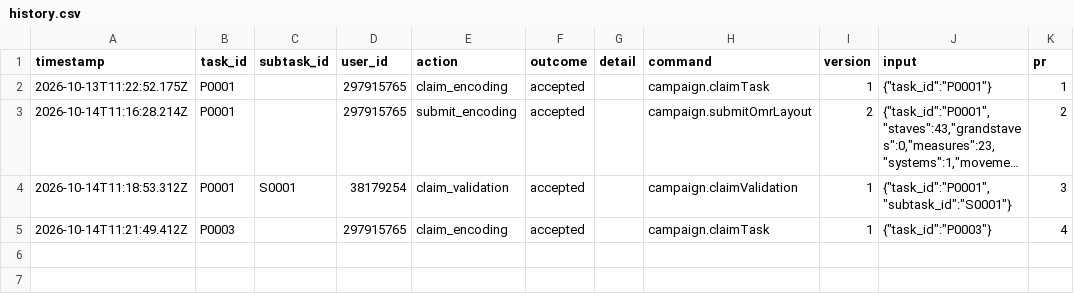
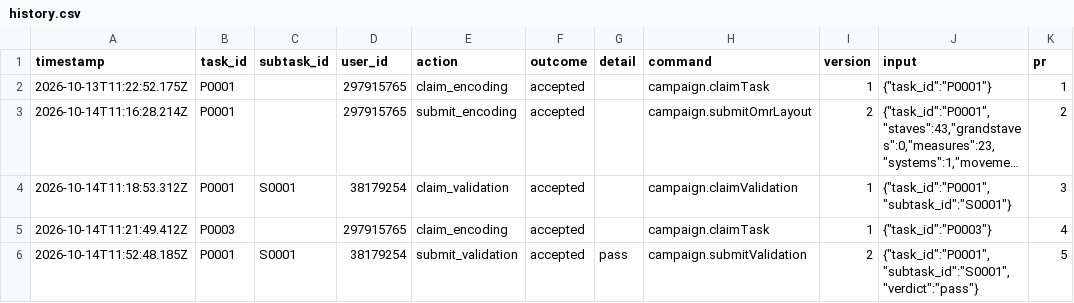
Before and after one commit to ohwjd/test-20261013, a CSV file: tracking/history.csv, drawn as a sheet; long unchanged cells end in ….

```diff
--- a/tracking/history.csv
+++ b/tracking/history.csv
@@ -5 +5,2 @@ timestamp,task_id,subtask_id,user_id,action,outcome,detail,command,version,input
 2026-10-14T11:21:49.412Z,P0003,,297915765,claim_encoding,accepted,,campaign.claimTask,1,"{""task_id"":""P0003""}",4
+2026-10-14T11:52:48.185Z,P0001,S0001,38179254,submit_validation,accepted,pass,campaign.submitValidation,2,"{""task_id"":""P0001"",""subtask_id"":""S0001"",""verdict"":""pass""}",5
```
Also changed, not shown: tracking/state.csv, 1 other file.
